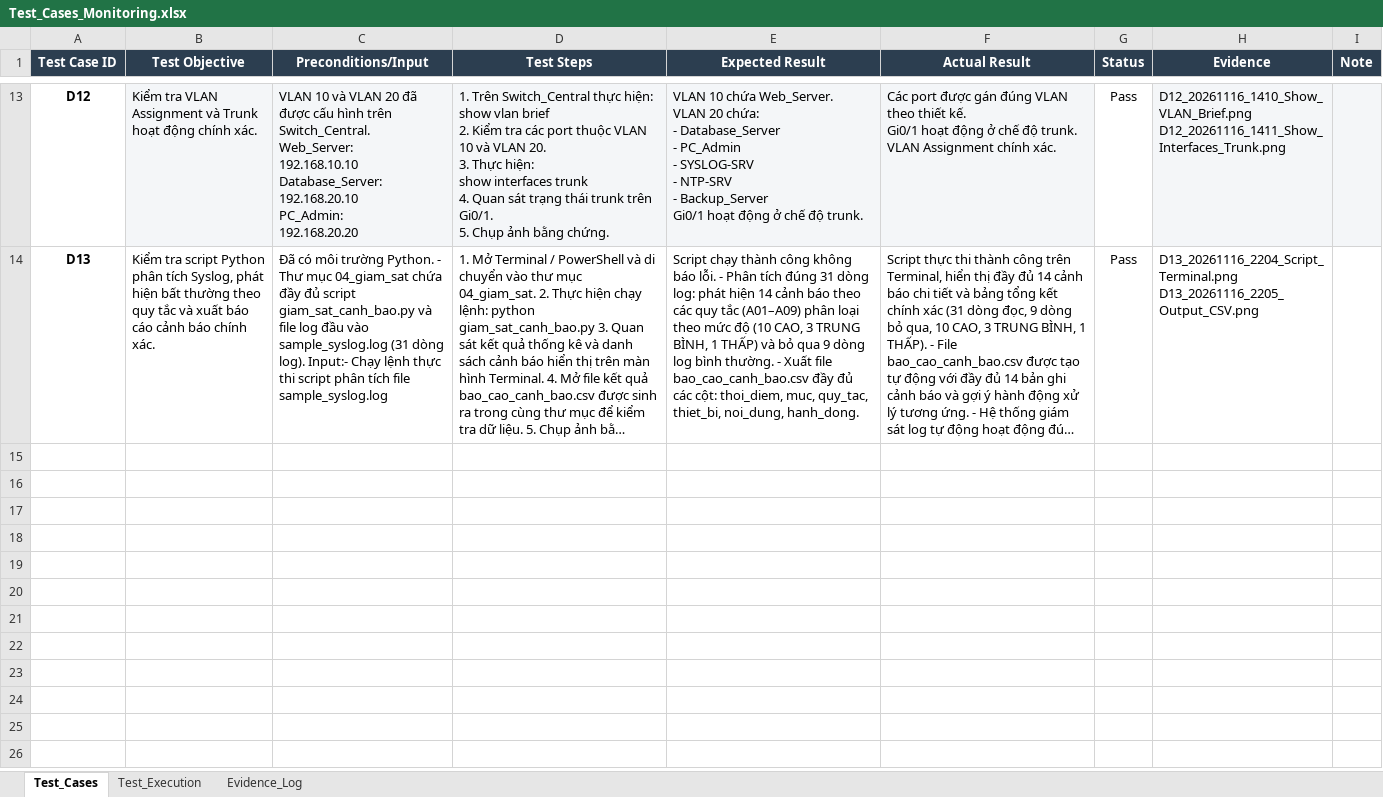
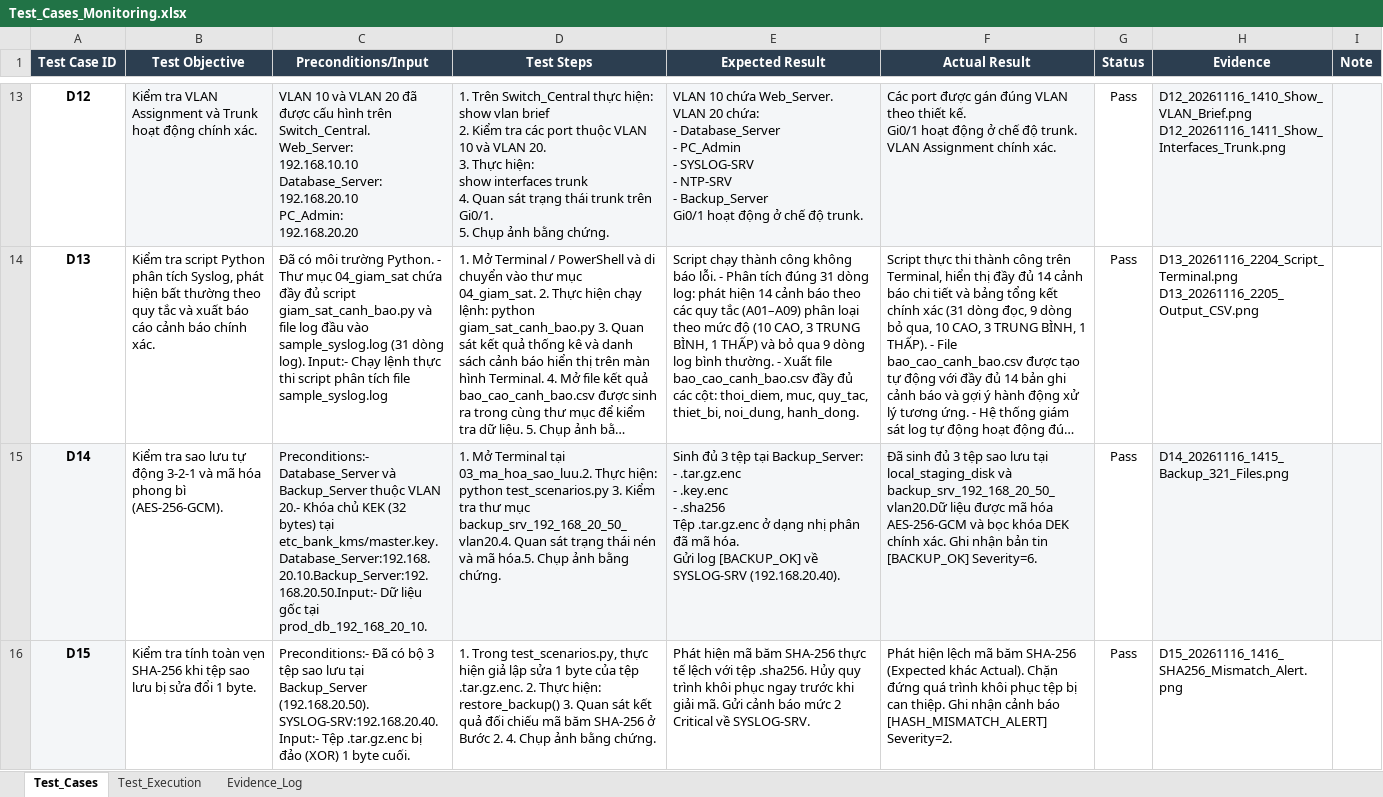
Before and after one commit to B24DCCC123-DaoHuyHieu/CNNT_Group_4, an Excel workbook: 05_kiem_thu/Test_Cases_Monitoring.xlsx, sheet Test_Cases, drawn as a sheet; only a part is shown, gaps mark what is left out; long unchanged cells end in …; values as stored, in another font and other column widths than the file's, no borders; conditional formats not drawn; ↵ is a line break in a cell; the diff covers the shown part only; the diff names each change by its address in the sheet, - before the commit and + after, or states it on an @@ line.

```diff
--- a/05_kiem_thu/Test_Cases_Monitoring.xlsx (sheet Test_Cases)
+++ b/05_kiem_thu/Test_Cases_Monitoring.xlsx (sheet Test_Cases)
+row 15: D14 | Kiểm tra sao lưu tự động 3-2-1 và mã hóa phong bì (AES-256-GCM). | Preconditions:- Database_Server và Backup_Server thuộc VLAN 20.- Khóa chủ KEK (32 bytes) tại etc_bank_kms/master.key. Database_Server:192.168.20.10.Backup_Server:192.168.20.50.Input:- Dữ liệu gốc tại prod_db_192_168_20_10. | 1. Mở Terminal tại 03_ma_hoa_sao_luu.2. Thực hiện: python test_scenarios.py 3. Kiểm tra thư mục backup_srv_192_168_20_50_vlan20.4. Quan sát trạng thái nén và mã hóa.5. Chụp ảnh bằng chứng. | Sinh đủ 3 tệp tại Backup_Server: ↵ - .tar.gz.enc ↵ - .key.enc ↵ - .sha256 ↵ Tệp .tar.gz.enc ở dạng nhị phân đã mã hóa. ↵ Gửi log [BACKUP_OK] về SYSLOG-SRV (192.168.20.40). | Đã sinh đủ 3 tệp sao lưu tại local_staging_disk và backup_srv_192_168_20_50_vlan20.Dữ liệu được mã hóa AES-256-GCM và bọc khóa DEK chính xác. Ghi nhận bản tin [BACKUP_OK] Severity=6. | Pass | D14_20261116_1415_Backup_321_Files.png
+row 16: D15 | Kiểm tra tính toàn vẹn SHA-256 khi tệp sao lưu bị sửa đổi 1 byte. | Preconditions:- Đã có bộ 3 tệp sao lưu tại Backup_Server (192.168.20.50). SYSLOG-SRV:192.168.20.40.Input:- Tệp .tar.gz.enc bị đảo (XOR) 1 byte cuối. | 1. Trong test_scenarios.py, thực hiện giả lập sửa 1 byte của tệp .tar.gz.enc. 2. Thực hiện: restore_backup() 3. Quan sát kết quả đối chiếu mã băm SHA-256 ở Bước 2. 4. Chụp ảnh bằng chứng. | Phát hiện mã băm SHA-256 thực tế lệch với tệp .sha256. Hủy quy trình khôi phục ngay trước khi giải mã. Gửi cảnh báo mức 2 Critical về SYSLOG-SRV. | Phát hiện lệch mã băm SHA-256 (Expected khác Actual). Chặn đứng quá trình khôi phục tệp bị can thiệp. Ghi nhận cảnh báo [HASH_MISMATCH_ALERT] Severity=2. | Pass | D15_20261116_1416_SHA256_Mismatch_Alert.png
```
Also changed, not shown: 2 added rows elsewhere in this sheet, sheet Test_Execution, sheet Evidence_Log.
